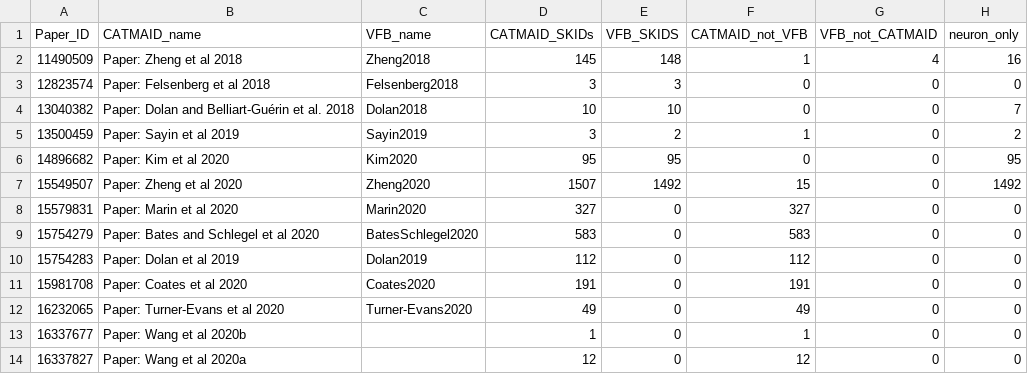
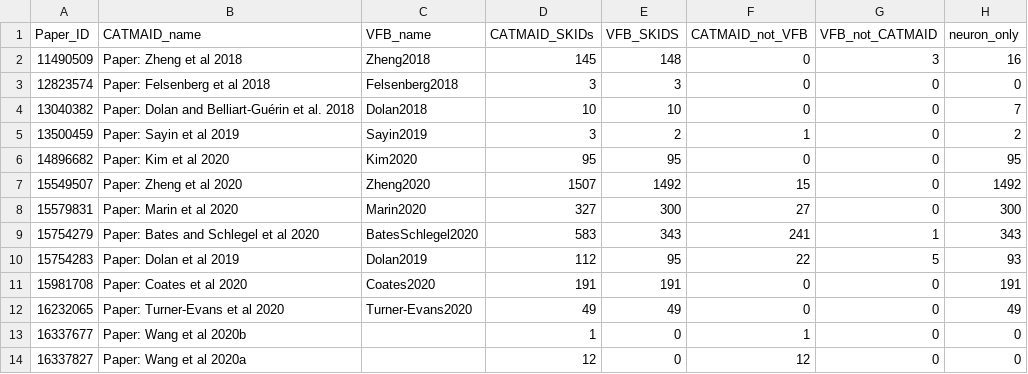
Before and after one commit to VirtualFlyBrain/VFB_reporting_results, a TSV file: FAFB_comparison.tsv, drawn as a sheet.

```diff
--- a/FAFB_comparison.tsv
+++ b/FAFB_comparison.tsv
@@ -1,3 +1,3 @@
 Paper_ID	CATMAID_name	VFB_name	CATMAID_SKIDs	VFB_SKIDS	CATMAID_not_VFB	VFB_not_CATMAID	neuron_only
-11490509	Paper: Zheng et al 2018	Zheng2018	145	148	1	4	16
+11490509	Paper: Zheng et al 2018	Zheng2018	145	148	0	3	16
 12823574	Paper: Felsenberg et al 2018	Felsenberg2018	3	3	0	0	0
@@ -7,7 +7,7 @@ Paper_ID	CATMAID_name	VFB_name	CATMAID_SKIDs	VFB_SKIDS	CATMAID_not_VFB	VFB_not_C
 15549507	Paper: Zheng et al 2020	Zheng2020	1507	1492	15	0	1492
-15579831	Paper: Marin et al 2020	Marin2020	327	0	327	0	0
-15754279	Paper: Bates and Schlegel et al 2020	BatesSchlegel2020	583	0	583	0	0
-15754283	Paper: Dolan et al 2019	Dolan2019	112	0	112	0	0
-15981708	Paper: Coates et al 2020	Coates2020	191	0	191	0	0
-16232065	Paper: Turner-Evans et al 2020	Turner-Evans2020	49	0	49	0	0
+15579831	Paper: Marin et al 2020	Marin2020	327	300	27	0	300
+15754279	Paper: Bates and Schlegel et al 2020	BatesSchlegel2020	583	343	241	1	343
+15754283	Paper: Dolan et al 2019	Dolan2019	112	95	22	5	93
+15981708	Paper: Coates et al 2020	Coates2020	191	191	0	0	191
+16232065	Paper: Turner-Evans et al 2020	Turner-Evans2020	49	49	0	0	49
 16337677	Paper: Wang et al 2020b		1	0	1	0	0
```
Also changed, not shown: L1EM_comparison.tsv, 15 other files.
